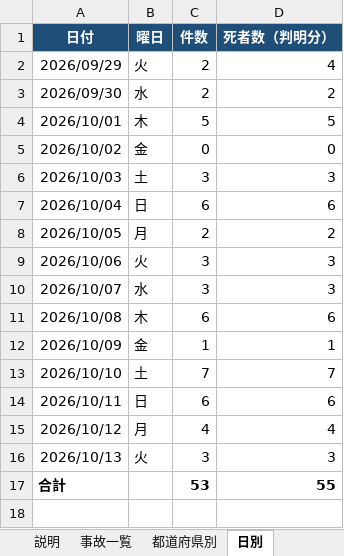
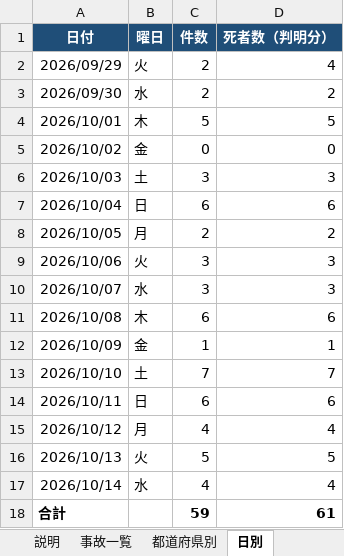
Before and after one commit to shilingmu583-afk/-, an Excel workbook: 全国交通事故データ.xlsx, sheet 日別, drawn as a sheet; values as stored, in another font and other column widths than the file's, no borders; addresses are those after the commit; the diff names each change by its address in the sheet, - before the commit and + after, or states it on an @@ line.

```diff
--- a/全国交通事故データ.xlsx (sheet 日別)
+++ b/全国交通事故データ.xlsx (sheet 日別)
-C16 (件数): 3
+C16 (件数): 5
-D16 (死者数（判明分）): 3
+D16 (死者数（判明分）): 5
+row 17: 2026/10/14 | 水 | 4 | 4
-C18 (件数): 53
+C18 (件数): 59
-D18 (死者数（判明分）): 55
+D18 (死者数（判明分）): 61
```
Also changed, not shown: sheet 事故一覧, sheet 都道府県別, sheet 説明, formulas that keep their value, 3 other files.
